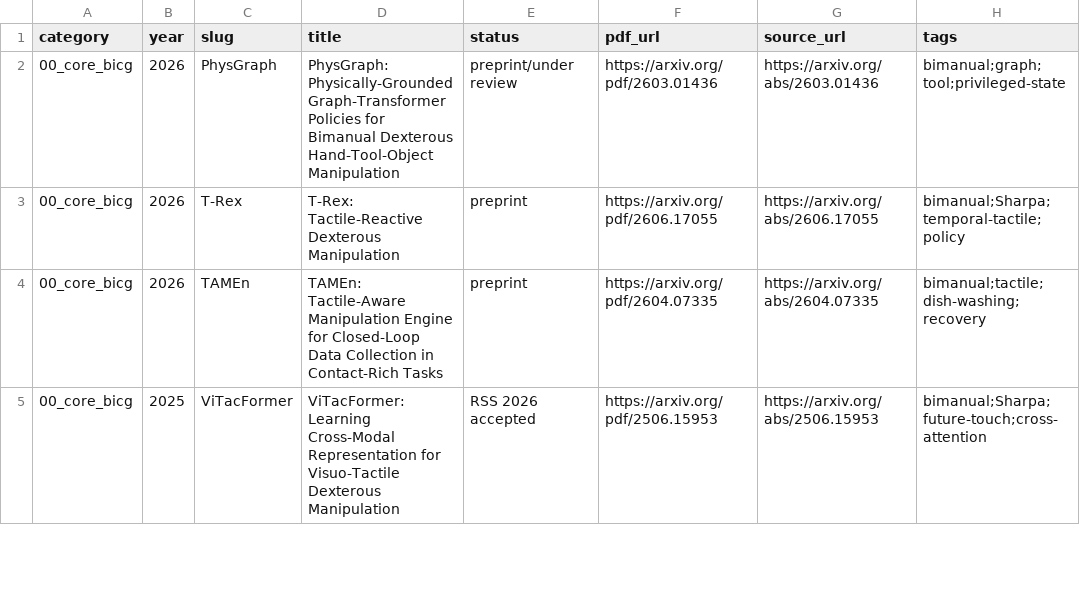
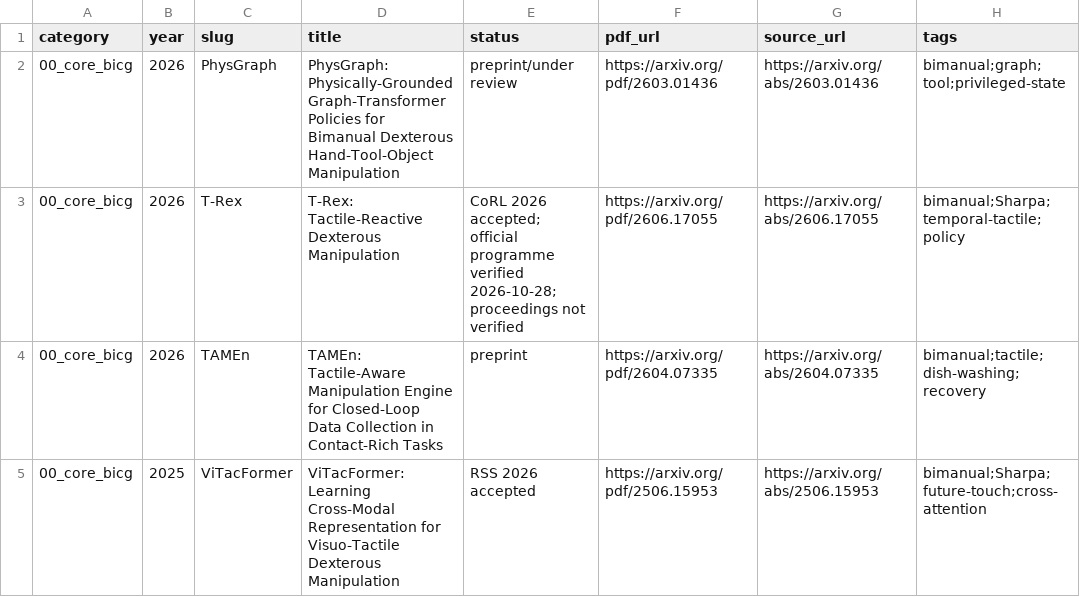
Before and after one commit to Dex-Manip-Group/Literature-Review_DexT, a TSV file: referenced/papers_manifest.tsv, drawn as a sheet; only a part is shown; the diff covers the shown part only.

```diff
--- a/referenced/papers_manifest.tsv
+++ b/referenced/papers_manifest.tsv
@@ -2,3 +2,3 @@ category	year	slug	title	status	pdf_url	source_url	tags
 00_core_bicg	2026	PhysGraph	PhysGraph: Physically-Grounded Graph-Transformer Policies for Bimanual Dexterous Hand-Tool-Object Manipulation	preprint/under review	https://arxiv.org/pdf/2603.01436	https://arxiv.org/abs/2603.01436	bimanual;graph;tool;privileged-state
-00_core_bicg	2026	T-Rex	T-Rex: Tactile-Reactive Dexterous Manipulation	preprint	https://arxiv.org/pdf/2606.17055	https://arxiv.org/abs/2606.17055	bimanual;Sharpa;temporal-tactile;policy
+00_core_bicg	2026	T-Rex	T-Rex: Tactile-Reactive Dexterous Manipulation	CoRL 2026 accepted; official programme verified 2026-10-28; proceedings not verified	https://arxiv.org/pdf/2606.17055	https://arxiv.org/abs/2606.17055	bimanual;Sharpa;temporal-tactile;policy
 00_core_bicg	2026	TAMEn	TAMEn: Tactile-Aware Manipulation Engine for Closed-Loop Data Collection in Contact-Rich Tasks	preprint	https://arxiv.org/pdf/2604.07335	https://arxiv.org/abs/2604.07335	bimanual;tactile;dish-washing;recovery
```
Also changed, not shown: 19 added rows and 14 edited cells elsewhere in this file, 28 other files.
